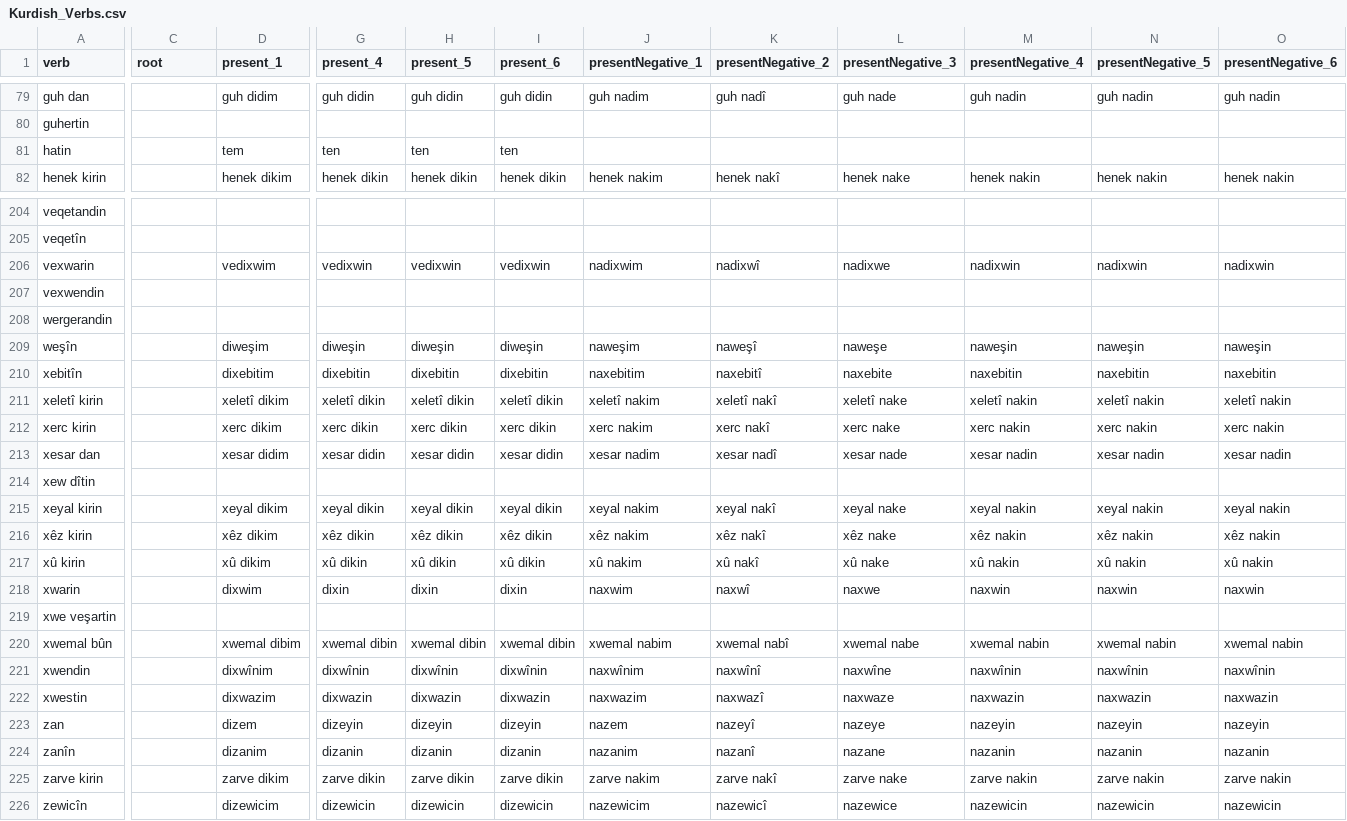
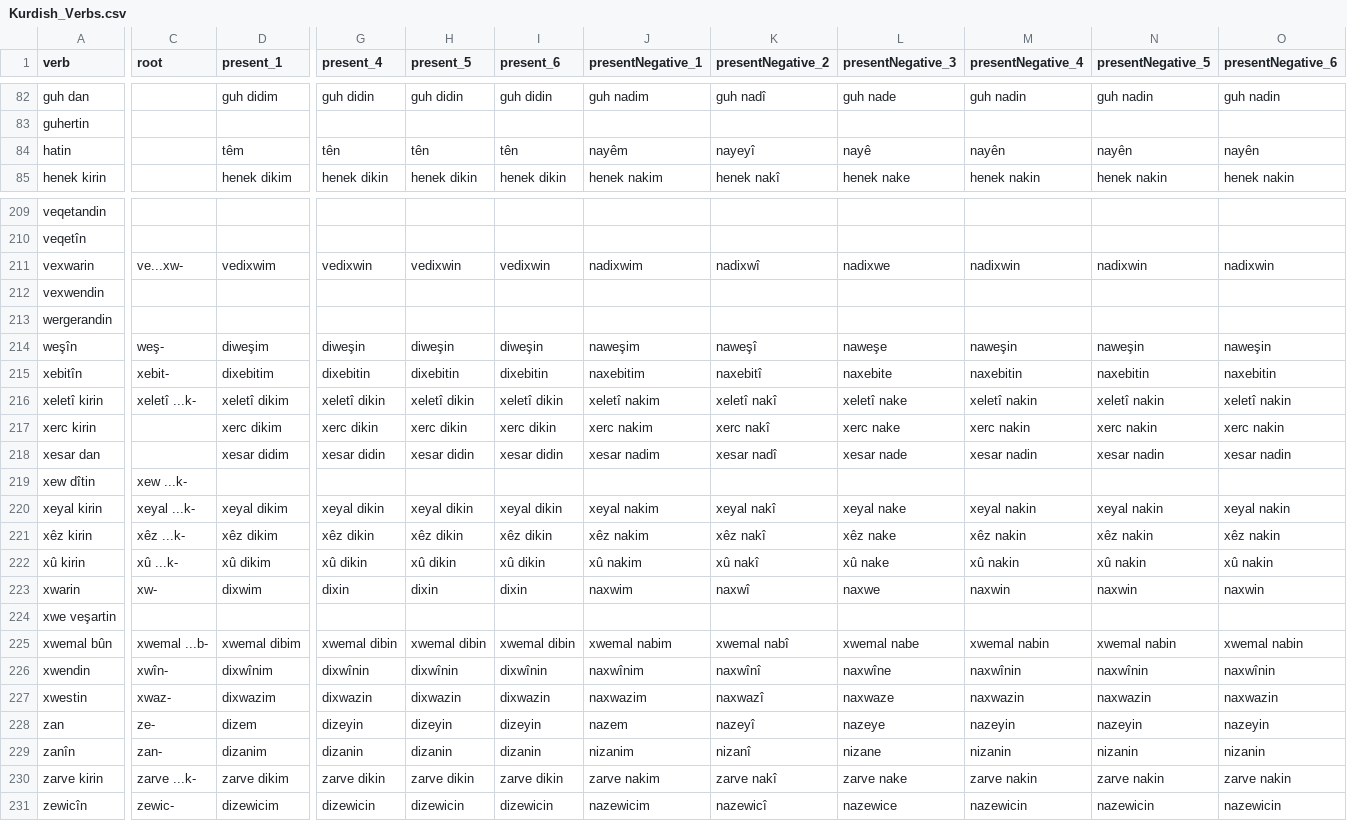
Before and after one commit to eylul-horozoglu/kurdish-conjugator, a CSV file: Kurdish_Verbs.csv, drawn as a sheet; only a part is shown, gaps mark what is left out; addresses are those after the commit; the diff covers the shown part only; the diff names each change by its address in the sheet, - before the commit and + after, or states it on an @@ line.

```diff
--- a/Kurdish_Verbs.csv
+++ b/Kurdish_Verbs.csv
-D84 (present_1): tem
+D84 (present_1): têm
-G84 (present_4): ten
+G84 (present_4): tên
-H84 (present_5): ten
+H84 (present_5): tên
-I84 (present_6): ten
+I84 (present_6): tên
-J84 (presentNegative_1): (empty)
+J84 (presentNegative_1): nayêm
-K84 (presentNegative_2): (empty)
+K84 (presentNegative_2): nayeyî
-L84 (presentNegative_3): (empty)
+L84 (presentNegative_3): nayê
-M84 (presentNegative_4): (empty)
+M84 (presentNegative_4): nayên
-N84 (presentNegative_5): (empty)
+N84 (presentNegative_5): nayên
-O84 (presentNegative_6): (empty)
+O84 (presentNegative_6): nayên
-C211 (root): (empty)
+C211 (root): ve...xw-
-C214 (root): (empty)
+C214 (root): weş-
-C215 (root): (empty)
+C215 (root): xebit-
-C216 (root): (empty)
+C216 (root): xeletî ...k-
-C219 (root): (empty)
+C219 (root): xew ...k-
-C220 (root): (empty)
+C220 (root): xeyal ...k-
-C221 (root): (empty)
+C221 (root): xêz ...k-
-C222 (root): (empty)
+C222 (root): xû ...k-
-C223 (root): (empty)
+C223 (root): xw-
-C225 (root): (empty)
+C225 (root): xwemal ...b-
-C226 (root): (empty)
+C226 (root): xwîn-
-C227 (root): (empty)
+C227 (root): xwaz-
-C228 (root): (empty)
+C228 (root): ze-
-C229 (root): (empty)
+C229 (root): zan-
-J229 (presentNegative_1): nazanim
+J229 (presentNegative_1): nizanim
-K229 (presentNegative_2): nazanî
+K229 (presentNegative_2): nizanî
-L229 (presentNegative_3): nazane
+L229 (presentNegative_3): nizane
-M229 (presentNegative_4): nazanin
+M229 (presentNegative_4): nizanin
-N229 (presentNegative_5): nazanin
+N229 (presentNegative_5): nizanin
-O229 (presentNegative_6): nazanin
+O229 (presentNegative_6): nizanin
-C230 (root): (empty)
+C230 (root): zarve ...k-
-C231 (root): (empty)
+C231 (root): zewic-
```
Also changed, not shown: 5 added rows, 1 moved row and 62 edited cells elsewhere in this file.
